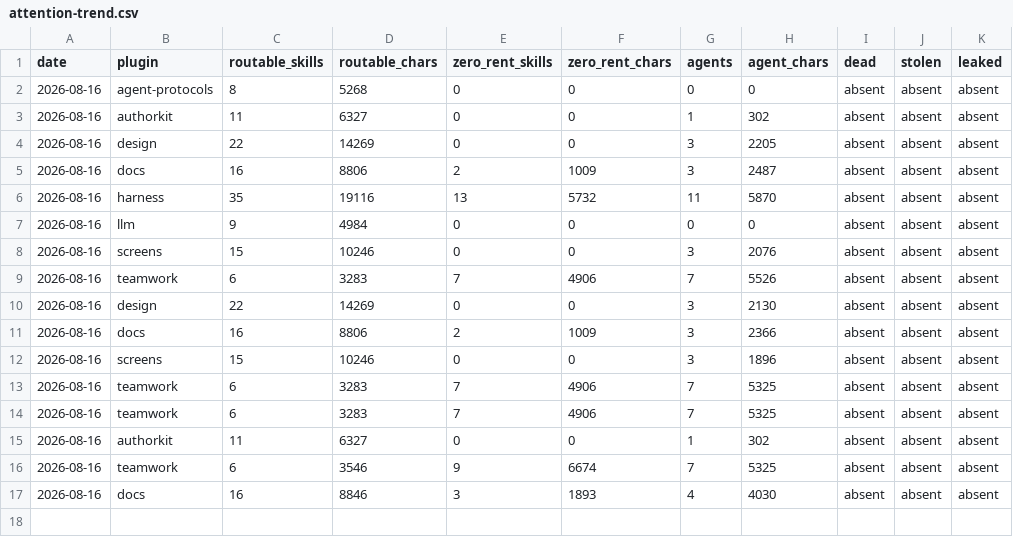
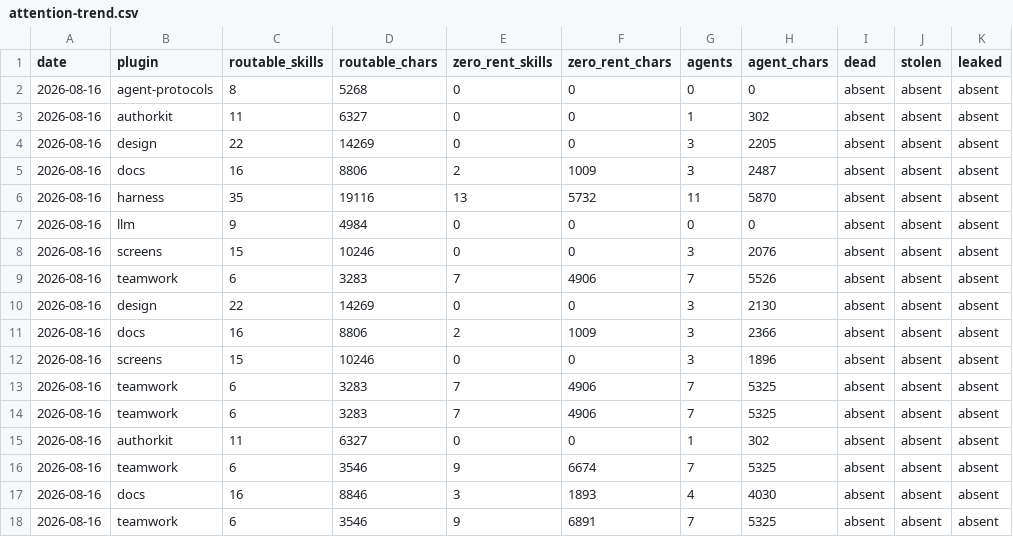
Before and after one commit to kimgranlund/claude-plugins, a CSV file: attention-trend.csv, drawn as a sheet.

```diff
--- a/attention-trend.csv
+++ b/attention-trend.csv
@@ -17 +17,2 @@ date,plugin,routable_skills,routable_chars,zero_rent_skills,zero_rent_chars,agen
 2026-08-16,docs,16,8846,3,1893,4,4030,absent,absent,absent
+2026-08-16,teamwork,6,3546,9,6891,7,5325,absent,absent,absent
```
Also changed, not shown: 2 other files.
